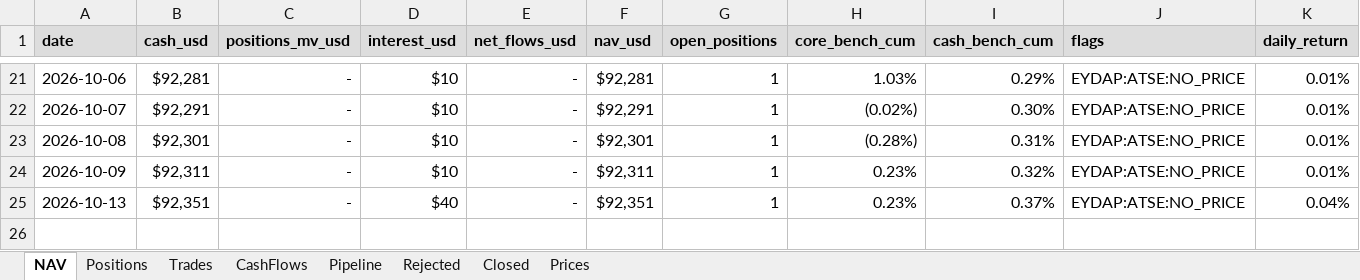
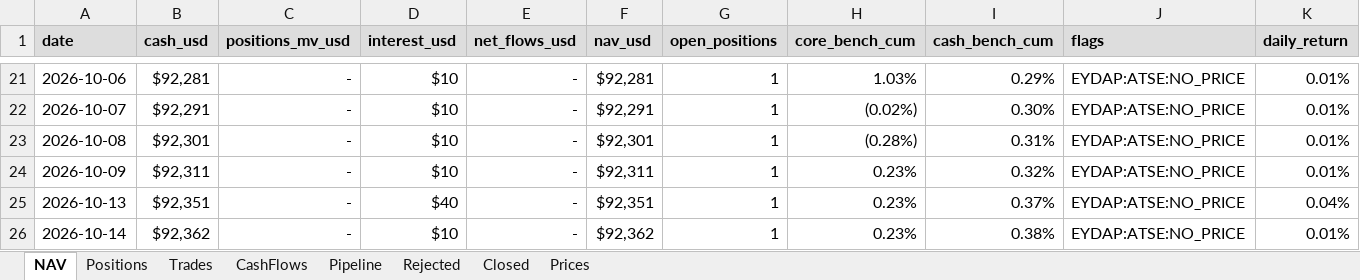
Before and after one commit to thmartinsmonteiro-netizen/hedgefund, an Excel workbook: reports/tracker.xlsx, sheet NAV, drawn as a sheet; only a part is shown, gaps mark what is left out; values as stored, in another font and other column widths than the file's, no borders; rows hold the shown columns only; the diff names each change by its address in the sheet, - before the commit and + after, or states it on an @@ line.

```diff
--- a/reports/tracker.xlsx (sheet NAV)
+++ b/reports/tracker.xlsx (sheet NAV)
+row 26: 2026-10-14 | $92,362 | - | $10 | - | $92,362 | 1 | 0.23% | 0.38% | EYDAP:ATSE:NO_PRICE | 0.01%
```
Also changed, not shown: sheet Prices, sheet Positions, 4 other files.
